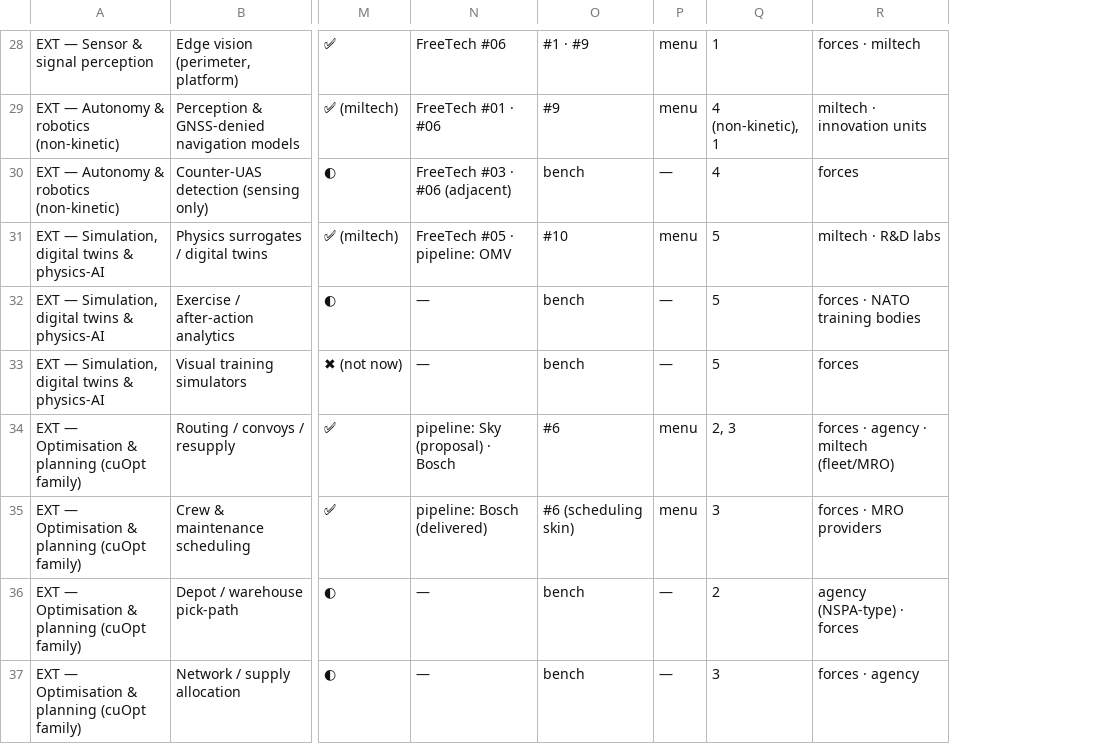
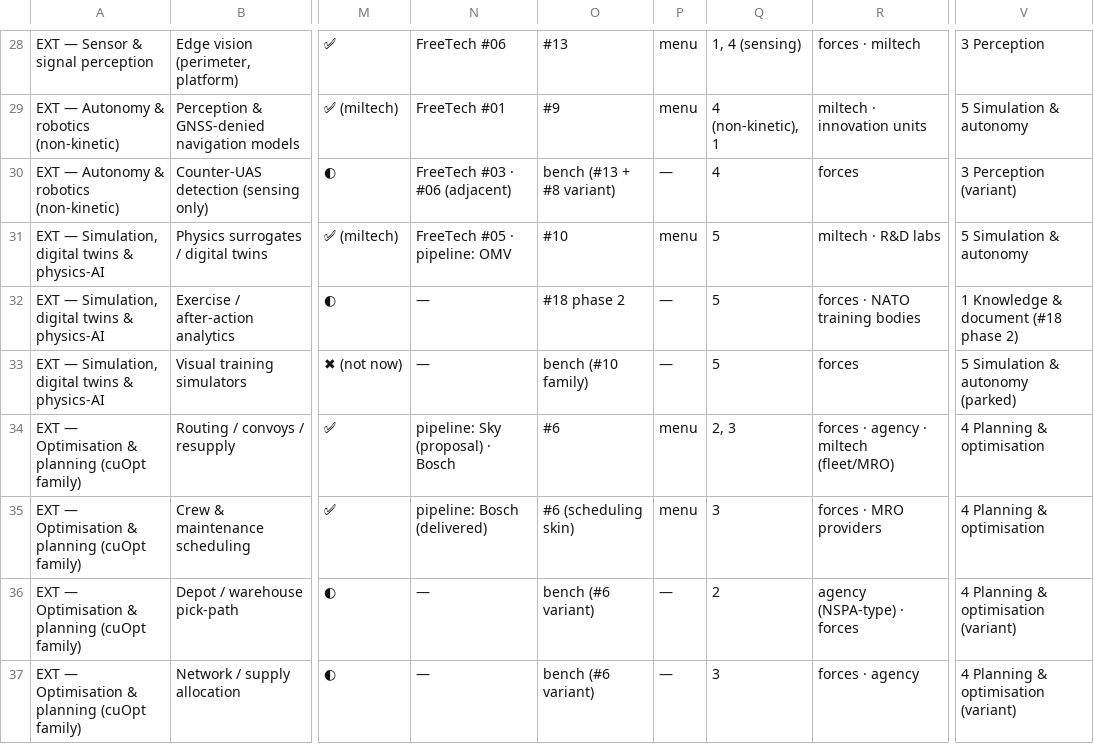
Before and after one commit to alexey-orlov/AO-Personal-OS, a CSV file: context/areas/softserve/docs/2026-09-03_nato-pattern-map.csv, drawn as a sheet; only a part is shown, gaps mark what is left out; the diff covers the shown part only; the diff names each change by its address in the sheet, - before the commit and + after, or states it on an @@ line.

```diff
--- a/context/areas/softserve/docs/2026-09-03_nato-pattern-map.csv
+++ b/context/areas/softserve/docs/2026-09-03_nato-pattern-map.csv
+column V, rows 28-37: 3 Perception | 5 Simulation & autonomy | 3 Perception (variant) | 5 Simulation & autonomy | 1 Knowledge & document (#18 phase 2) | 5 Simulation & autonomy (parked) | 4 Planning & optimisation | 4 Planning & optimisation | 4 Planning & optimisation (variant) | 4 Planning & optimisation (variant)
-O28: #1 · #9
+O28: #13
-Q28: 1
+Q28: 1, 4 (sensing)
-N29: FreeTech #01 · #06
+N29: FreeTech #01
-O30: bench
+O30: bench (#13 + #8 variant)
-O32: bench
+O32: #18 phase 2
-O33: bench
+O33: bench (#10 family)
-O36:O37: bench
+O36:O37: bench (#6 variant)
```
Also changed, not shown: 30 edited cells elsewhere in this file, 5 other files.
